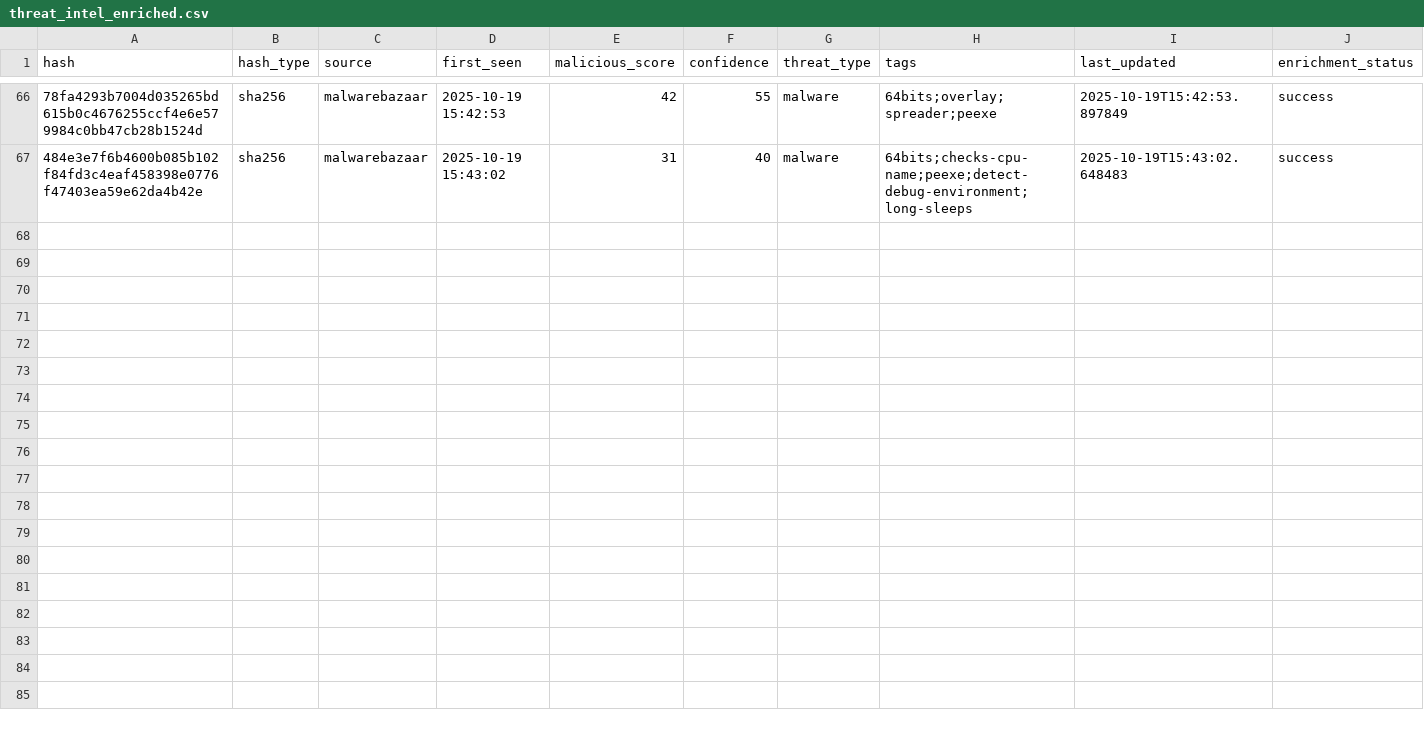
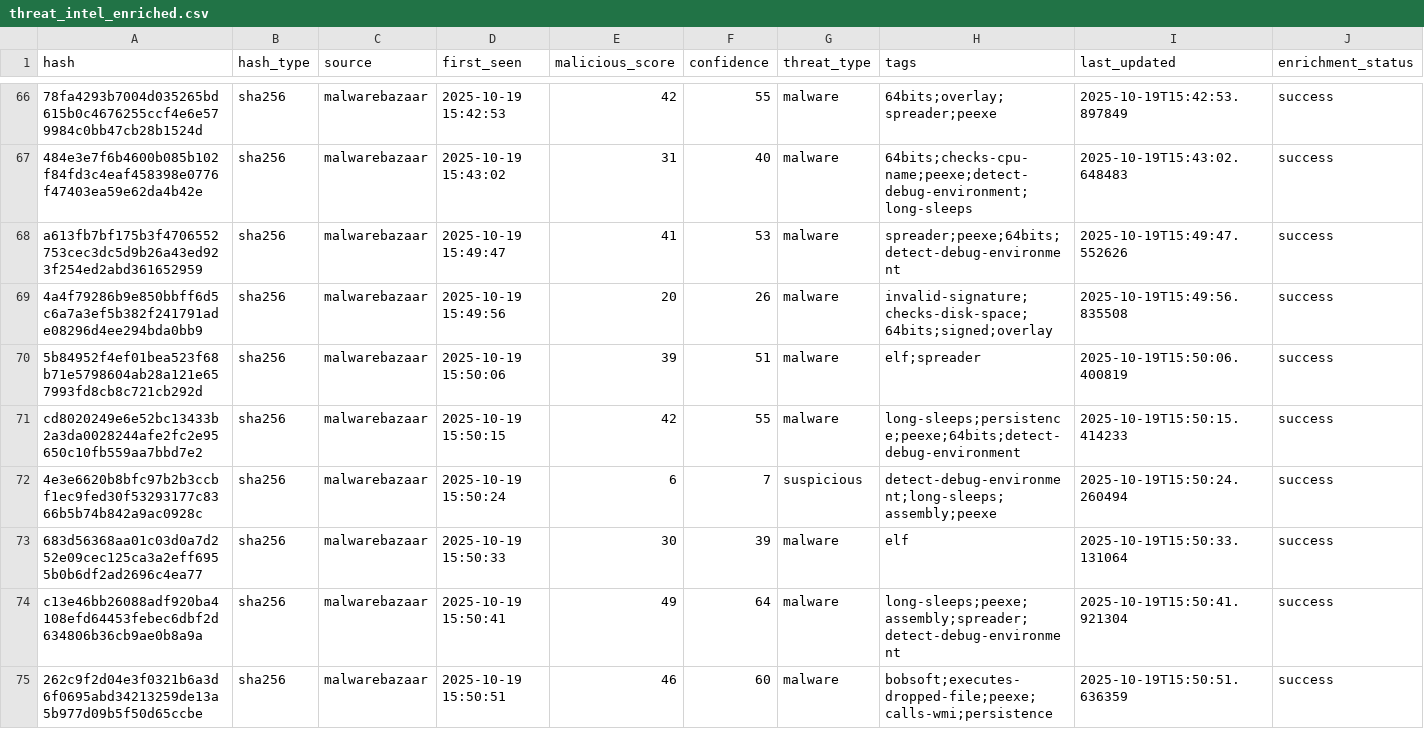
Before and after one commit to mohamadyaghoobii/threat-intelligence, a CSV file: lookups/threat_intel_enriched.csv, drawn as a sheet; only a part is shown, gaps mark what is left out; the diff covers the shown part only; the diff names each change by its address in the sheet, - before the commit and + after, or states it on an @@ line.

Commit message:
Auto: 20251019_155228

```diff
--- a/lookups/threat_intel_enriched.csv
+++ b/lookups/threat_intel_enriched.csv
+row 68: a613fb7bf175b3f4706552753cec3dc5d9b26a43ed923f254ed2abd361652959 | sha256 | malwarebazaar | 2025-10-19 15:49:47 | 41 | 53 | malware | spreader;peexe;64bits;detect-debug-environment | 2025-10-19T15:49:47.552626 | success
+row 69: 4a4f79286b9e850bbff6d5c6a7a3ef5b382f241791ade08296d4ee294bda0bb9 | sha256 | malwarebazaar | 2025-10-19 15:49:56 | 20 | 26 | malware | invalid-signature;checks-disk-space;64bits;signed;overlay | 2025-10-19T15:49:56.835508 | success
+row 70: 5b84952f4ef01bea523f68b71e5798604ab28a121e657993fd8cb8c721cb292d | sha256 | malwarebazaar | 2025-10-19 15:50:06 | 39 | 51 | malware | elf;spreader | 2025-10-19T15:50:06.400819 | success
+row 71: cd8020249e6e52bc13433b2a3da0028244afe2fc2e95650c10fb559aa7bbd7e2 | sha256 | malwarebazaar | 2025-10-19 15:50:15 | 42 | 55 | malware | long-sleeps;persistence;peexe;64bits;detect-debug-environment | 2025-10-19T15:50:15.414233 | success
+row 72: 4e3e6620b8bfc97b2b3ccbf1ec9fed30f53293177c8366b5b74b842a9ac0928c | sha256 | malwarebazaar | 2025-10-19 15:50:24 | 6 | 7 | suspicious | detect-debug-environment;long-sleeps;assembly;peexe | 2025-10-19T15:50:24.260494 | success
+row 73: 683d56368aa01c03d0a7d252e09cec125ca3a2eff6955b0b6df2ad2696c4ea77 | sha256 | malwarebazaar | 2025-10-19 15:50:33 | 30 | 39 | malware | elf | 2025-10-19T15:50:33.131064 | success
+row 74: c13e46bb26088adf920ba4108efd64453febec6dbf2d634806b36cb9ae0b8a9a | sha256 | malwarebazaar | 2025-10-19 15:50:41 | 49 | 64 | malware | long-sleeps;peexe;assembly;spreader;detect-debug-environment | 2025-10-19T15:50:41.921304 | success
+row 75: 262c9f2d04e3f0321b6a3d6f0695abd34213259de13a5b977d09b5f50d65ccbe | sha256 | malwarebazaar | 2025-10-19 15:50:51 | 46 | 60 | malware | bobsoft;executes-dropped-file;peexe;calls-wmi;persistence | 2025-10-19T15:50:51.636359 | success
```
Also changed, not shown: 8 added rows elsewhere in this file.
